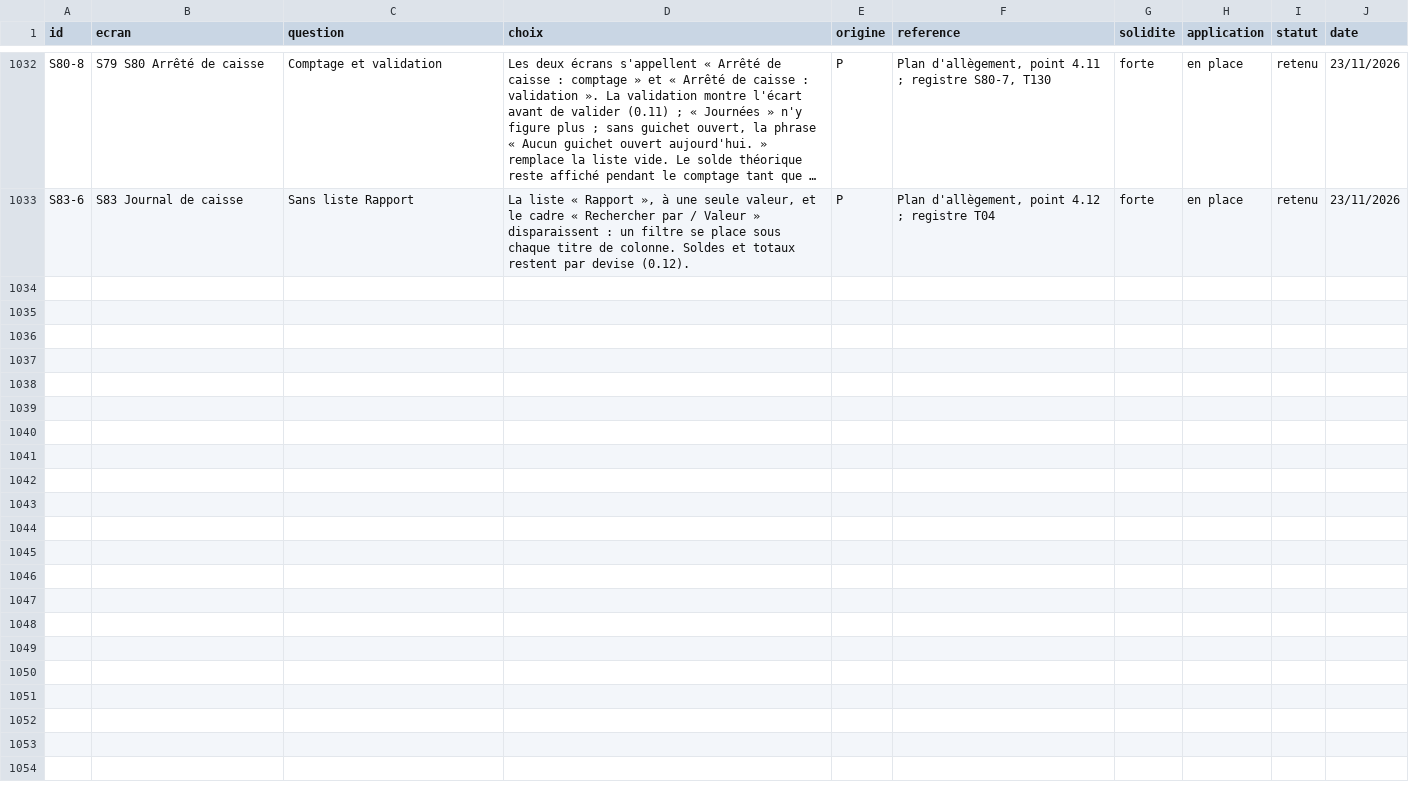
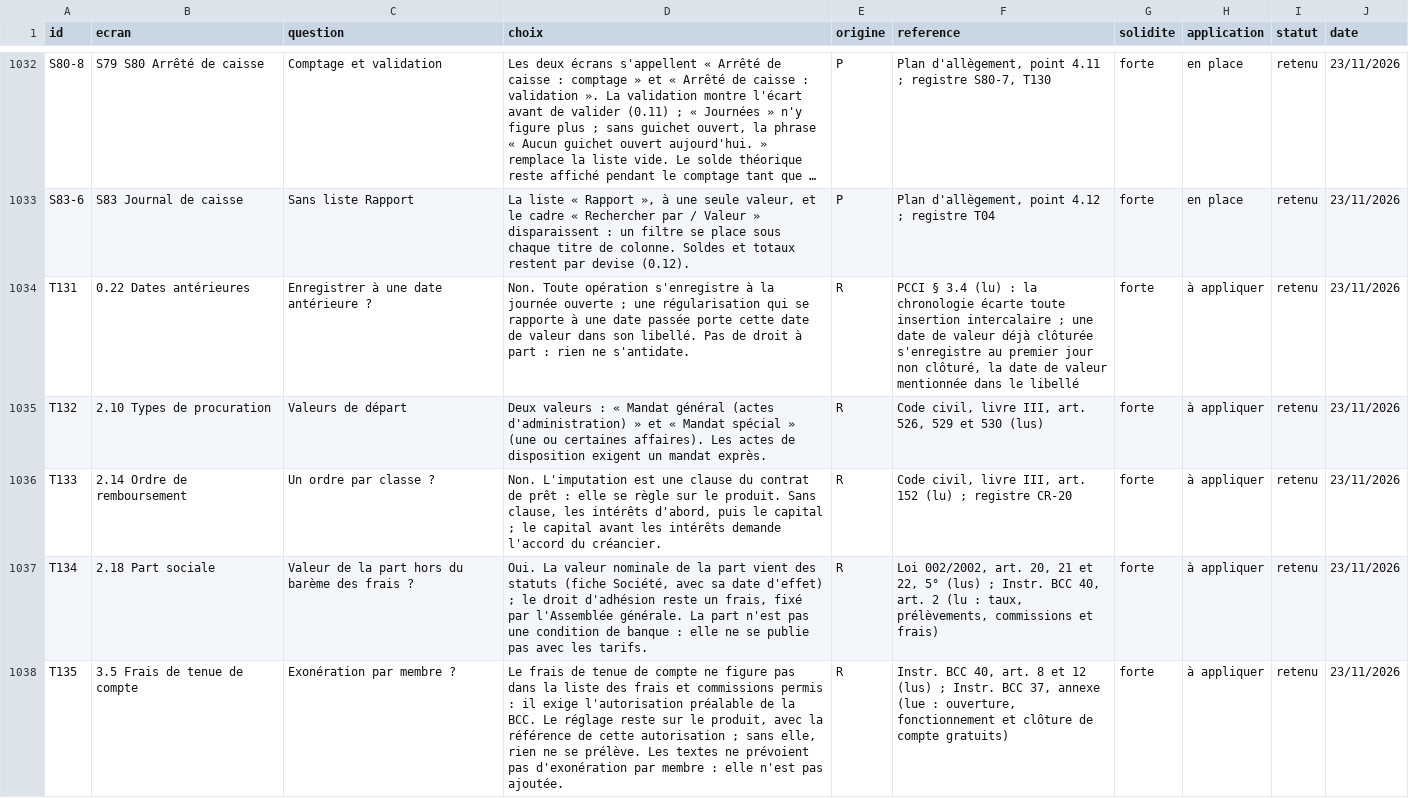
Before and after one commit to manatandu/Microfina-, a CSV file: replica/decisions.csv, drawn as a sheet; only a part is shown, gaps mark what is left out; long unchanged cells end in …; the diff covers the shown part only; the diff names each change by its address in the sheet, - before the commit and + after, or states it on an @@ line.

```diff
--- a/replica/decisions.csv
+++ b/replica/decisions.csv
+row 1034: T131 | 0.22 Dates antérieures | Enregistrer à une date antérieure ? | Non. Toute opération s'enregistre à la journée ouverte ; une régularisation qui se rapporte à une date passée porte cette date de valeur dans son libellé. Pas de droit à part : rien ne s'antidate. | R | PCCI § 3.4 (lu) : la chronologie écarte toute insertion intercalaire ; une date de valeur déjà clôturée s'enregistre au premier jour non clôturé, la date de valeur mentionnée dans le libellé | forte | à appliquer | retenu | 23/11/2026
+row 1035: T132 | 2.10 Types de procuration | Valeurs de départ | Deux valeurs : « Mandat général (actes d'administration) » et « Mandat spécial » (une ou certaines affaires). Les actes de disposition exigent un mandat exprès. | R | Code civil, livre III, art. 526, 529 et 530 (lus) | forte | à appliquer | retenu | 23/11/2026
+row 1036: T133 | 2.14 Ordre de remboursement | Un ordre par classe ? | Non. L'imputation est une clause du contrat de prêt : elle se règle sur le produit. Sans clause, les intérêts d'abord, puis le capital ; le capital avant les intérêts demande l'accord du créancier. | R | Code civil, livre III, art. 152 (lu) ; registre CR-20 | forte | à appliquer | retenu | 23/11/2026
+row 1037: T134 | 2.18 Part sociale | Valeur de la part hors du barème des frais ? | Oui. La valeur nominale de la part vient des statuts (fiche Société, avec sa date d'effet) ; le droit d'adhésion reste un frais, fixé par l'Assemblée générale. La part n'est pas une condition de banque : elle ne se publie pas avec les tarifs. | R | Loi 002/2002, art. 20, 21 et 22, 5° (lus) ; Instr. BCC 40, art. 2 (lu : taux, prélèvements, commissions et frais) | forte | à appliquer | retenu | 23/11/2026
+row 1038: T135 | 3.5 Frais de tenue de compte | Exonération par membre ? | Le frais de tenue de compte ne figure pas dans la liste des frais et commissions permis : il exige l'autorisation préalable de la BCC. Le réglage reste sur le produit, avec la référence de cette autorisation ; sans elle, rien ne se prélève. Les textes ne prévoient pas d'exonération par membre : elle n'est pas ajoutée. | R | Instr. BCC 40, art. 8 et 12 (lus) ; Instr. BCC 37, annexe (lue : ouverture, fonctionnement et clôture de compte gratuits) | forte | à appliquer | retenu | 23/11/2026
```
Also changed, not shown: 4 added rows elsewhere in this file, replica/allegement.csv, 1 other file.
